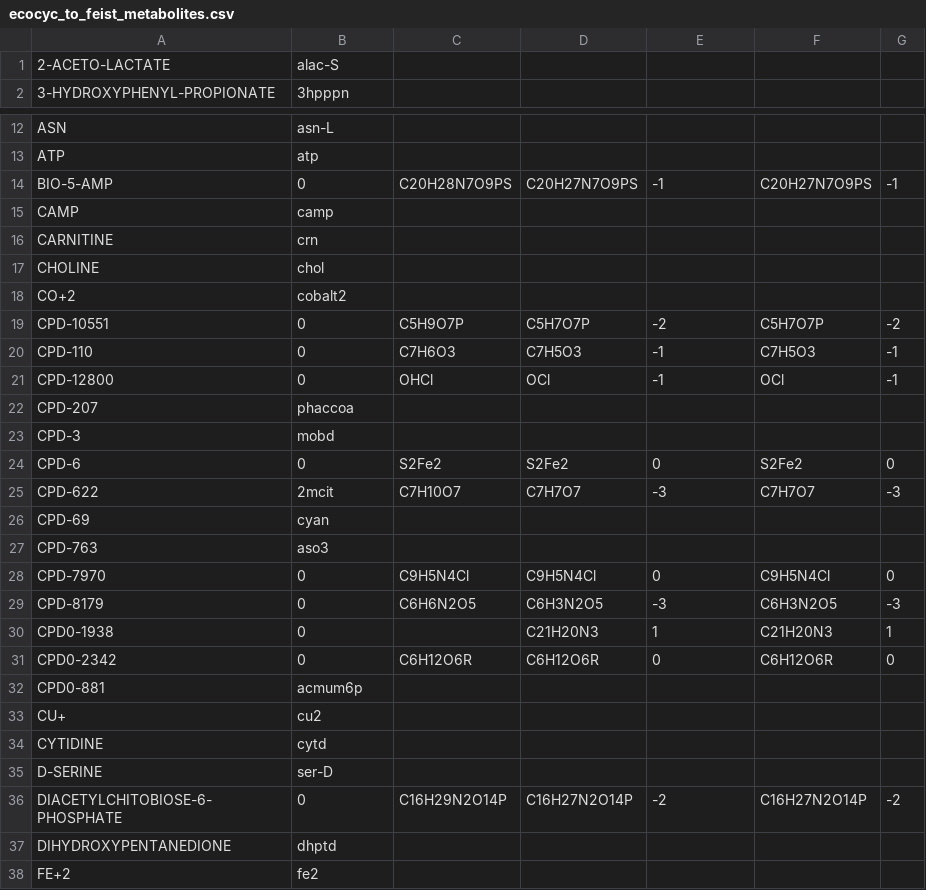
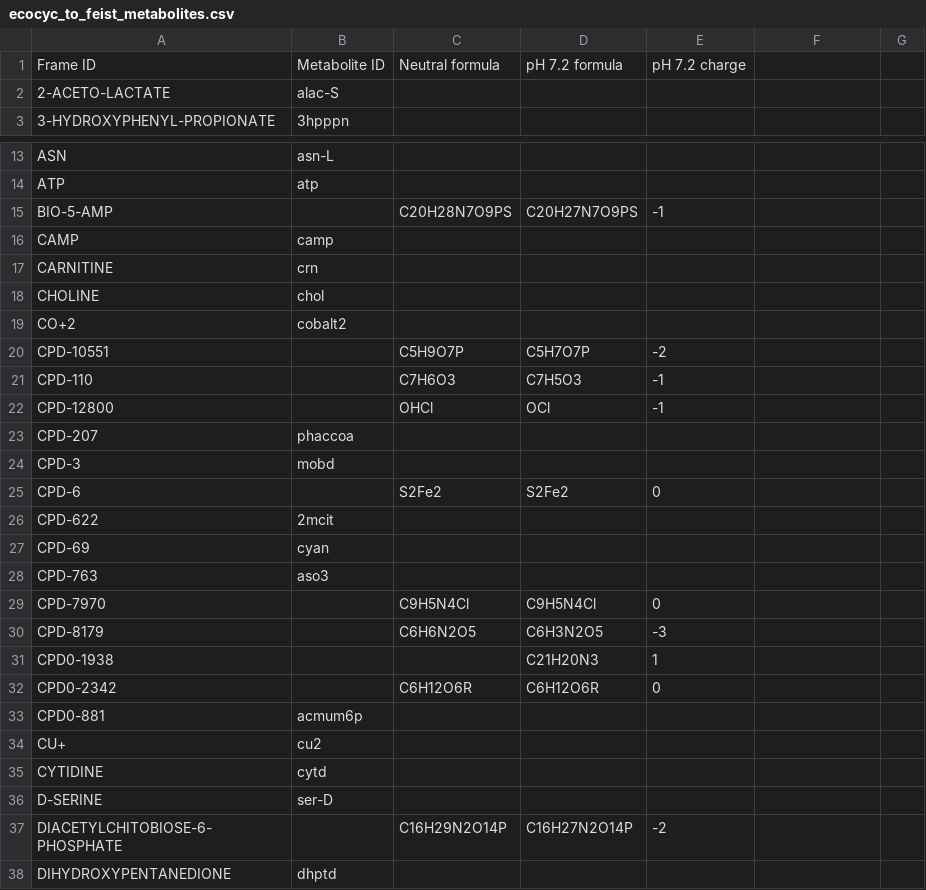
Before and after one commit to CovertLab/WholeCellEcoliRelease, a CSV file: data/interm_manual/ecocyc_to_feist_metabolites.csv, drawn as a sheet; only a part is shown, gaps mark what is left out; the shorter side is filled out with more unchanged rows; the diff covers the shown part only.

Commit message:
Reorganized Ecocyc to Feist frame/met id correspondence so that metabolites are not lost. Reorganized functions so that loading Ecocyc to Feist frame/met id dict is taken care of in one location. Reparsed files so these changes have taken effect in them.

```diff
--- a/data/interm_manual/ecocyc_to_feist_metabolites.csv
+++ b/data/interm_manual/ecocyc_to_feist_metabolites.csv
@@ -0,0 +1 @@
+Frame ID	Metabolite ID	Neutral formula	pH 7.2 formula	pH 7.2 charge
@@ -14 +15 @@ ATP	atp
-BIO-5-AMP	0	C20H28N7O9PS	C20H27N7O9PS	-1	C20H27N7O9PS	-1
+BIO-5-AMP		C20H28N7O9PS	C20H27N7O9PS	-1
@@ -19,3 +20,3 @@ CO+2	cobalt2
-CPD-10551	0	C5H9O7P	C5H7O7P	-2	C5H7O7P	-2
-CPD-110	0	C7H6O3	C7H5O3	-1	C7H5O3	-1
-CPD-12800	0	OHCl	OCl	-1	OCl	-1
+CPD-10551		C5H9O7P	C5H7O7P	-2
+CPD-110		C7H6O3	C7H5O3	-1
+CPD-12800		OHCl	OCl	-1
@@ -24,2 +25,2 @@ CPD-3	mobd
-CPD-6	0	S2Fe2	S2Fe2	0	S2Fe2	0
-CPD-622	2mcit	C7H10O7	C7H7O7	-3	C7H7O7	-3
+CPD-6		S2Fe2	S2Fe2	0
+CPD-622	2mcit			
@@ -28,4 +29,4 @@ CPD-763	aso3
-CPD-7970	0	C9H5N4Cl	C9H5N4Cl	0	C9H5N4Cl	0
-CPD-8179	0	C6H6N2O5	C6H3N2O5	-3	C6H3N2O5	-3
-CPD0-1938	0		C21H20N3	1	C21H20N3	1
-CPD0-2342	0	C6H12O6R	C6H12O6R	0	C6H12O6R	0
+CPD-7970		C9H5N4Cl	C9H5N4Cl	0
+CPD-8179		C6H6N2O5	C6H3N2O5	-3
+CPD0-1938			C21H20N3	1
+CPD0-2342		C6H12O6R	C6H12O6R	0
@@ -36 +37 @@ D-SERINE	ser-D
-DIACETYLCHITOBIOSE-6-PHOSPHATE	0	C16H29N2O14P	C16H27N2O14P	-2	C16H27N2O14P	-2
+DIACETYLCHITOBIOSE-6-PHOSPHATE		C16H29N2O14P	C16H27N2O14P	-2
```
Also changed, not shown: 1 removed row and 35 edited cells elsewhere in this file, data/parsed/metabolites.csv, data/parsed/proteinComplexes.csv, 4 other files.
